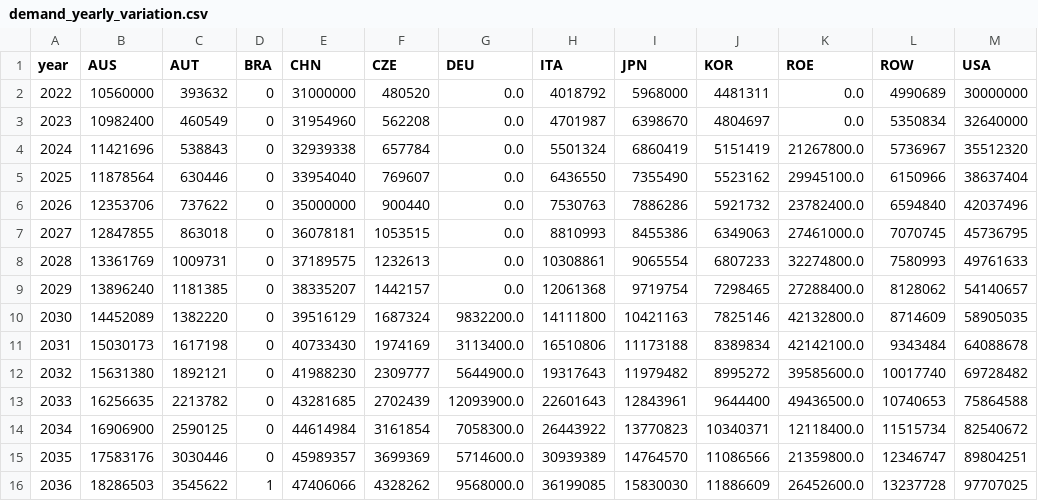
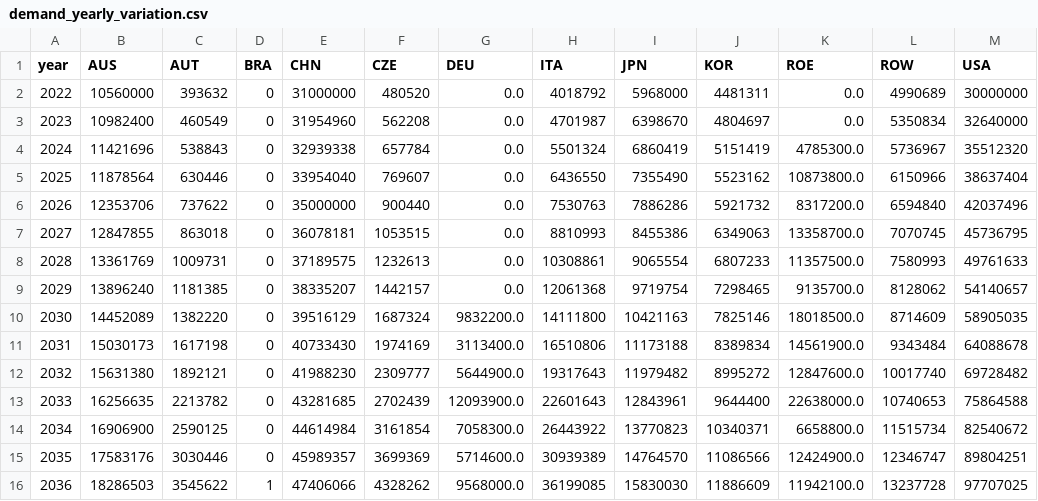
Before and after one commit to NicolaL1/ZEN-garden_SP, a CSV file: Data_HP/ZEN-Model_HP_new/set_carriers/HP/demand_yearly_variation.csv, drawn as a sheet.

```diff
--- a/Data_HP/ZEN-Model_HP_new/set_carriers/HP/demand_yearly_variation.csv
+++ b/Data_HP/ZEN-Model_HP_new/set_carriers/HP/demand_yearly_variation.csv
@@ -3,14 +3,14 @@ year,AUS,AUT,BRA,CHN,CZE,DEU,ITA,JPN,KOR,ROE,ROW,USA
 2023,10982400,460549,0,31954960,562208,0.0,4701987,6398670,4804697,0.0,5350834,32640000
-2024,11421696,538843,0,32939338,657784,0.0,5501324,6860419,5151419,21267800.0,5736967,35512320
-2025,11878564,630446,0,33954040,769607,0.0,6436550,7355490,5523162,29945100.0,6150966,38637404
-2026,12353706,737622,0,35000000,900440,0.0,7530763,7886286,5921732,23782400.0,6594840,42037496
-2027,12847855,863018,0,36078181,1053515,0.0,8810993,8455386,6349063,27461000.0,7070745,45736795
-2028,13361769,1009731,0,37189575,1232613,0.0,10308861,9065554,6807233,32274800.0,7580993,49761633
-2029,13896240,1181385,0,38335207,1442157,0.0,12061368,9719754,7298465,27288400.0,8128062,54140657
-2030,14452089,1382220,0,39516129,1687324,9832200.0,14111800,10421163,7825146,42132800.0,8714609,58905035
-2031,15030173,1617198,0,40733430,1974169,3113400.0,16510806,11173188,8389834,42142100.0,9343484,64088678
-2032,15631380,1892121,0,41988230,2309777,5644900.0,19317643,11979482,8995272,39585600.0,10017740,69728482
-2033,16256635,2213782,0,43281685,2702439,12093900.0,22601643,12843961,9644400,49436500.0,10740653,75864588
-2034,16906900,2590125,0,44614984,3161854,7058300.0,26443922,13770823,10340371,12118400.0,11515734,82540672
-2035,17583176,3030446,0,45989357,3699369,5714600.0,30939389,14764570,11086566,21359800.0,12346747,89804251
-2036,18286503,3545622,1,47406066,4328262,9568000.0,36199085,15830030,11886609,26452600.0,13237728,97707025
+2024,11421696,538843,0,32939338,657784,0.0,5501324,6860419,5151419,4785300.0,5736967,35512320
+2025,11878564,630446,0,33954040,769607,0.0,6436550,7355490,5523162,10873800.0,6150966,38637404
+2026,12353706,737622,0,35000000,900440,0.0,7530763,7886286,5921732,8317200.0,6594840,42037496
+2027,12847855,863018,0,36078181,1053515,0.0,8810993,8455386,6349063,13358700.0,7070745,45736795
+2028,13361769,1009731,0,37189575,1232613,0.0,10308861,9065554,6807233,11357500.0,7580993,49761633
+2029,13896240,1181385,0,38335207,1442157,0.0,12061368,9719754,7298465,9135700.0,8128062,54140657
+2030,14452089,1382220,0,39516129,1687324,9832200.0,14111800,10421163,7825146,18018500.0,8714609,58905035
+2031,15030173,1617198,0,40733430,1974169,3113400.0,16510806,11173188,8389834,14561900.0,9343484,64088678
+2032,15631380,1892121,0,41988230,2309777,5644900.0,19317643,11979482,8995272,12847600.0,10017740,69728482
+2033,16256635,2213782,0,43281685,2702439,12093900.0,22601643,12843961,9644400,22638000.0,10740653,75864588
+2034,16906900,2590125,0,44614984,3161854,7058300.0,26443922,13770823,10340371,6658800.0,11515734,82540672
+2035,17583176,3030446,0,45989357,3699369,5714600.0,30939389,14764570,11086566,12424900.0,12346747,89804251
+2036,18286503,3545622,1,47406066,4328262,9568000.0,36199085,15830030,11886609,11942100.0,13237728,97707025
```
Also changed, not shown: 6 other files.
